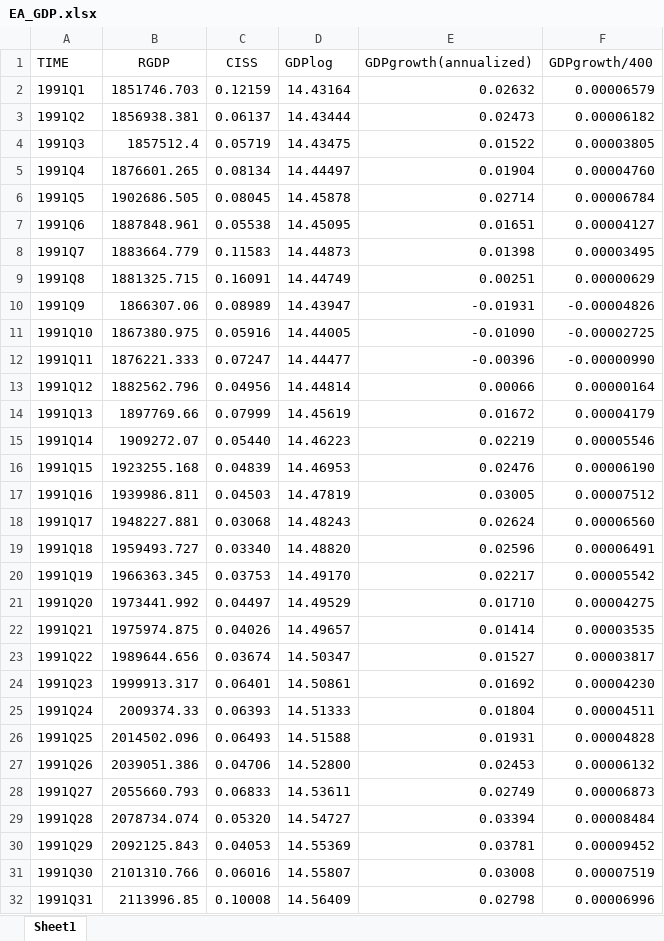
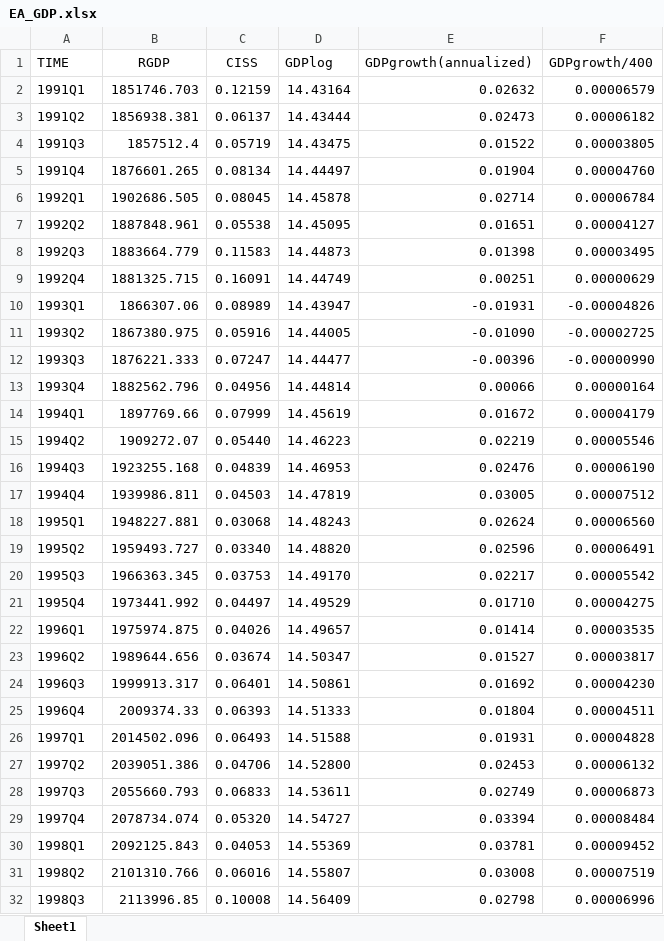
Before and after one commit to FrancescaBelloni/GLS-Quantile-Regression-Asymmetric-Laplace, an Excel workbook: EA_GDP.xlsx, sheet Sheet1, drawn as a sheet; only a part is shown; values as stored, in another font and other column widths than the file's, no borders; the diff covers the shown part only; the diff names each change by its address in the sheet, - before the commit and + after, or states it on an @@ line.

```diff
--- a/EA_GDP.xlsx (sheet Sheet1)
+++ b/EA_GDP.xlsx (sheet Sheet1)
-A6 (TIME): 1991Q5
+A6 (TIME): 1992Q1
-A7 (TIME): 1991Q6
+A7 (TIME): 1992Q2
-A8 (TIME): 1991Q7
+A8 (TIME): 1992Q3
-A9 (TIME): 1991Q8
+A9 (TIME): 1992Q4
-A10 (TIME): 1991Q9
+A10 (TIME): 1993Q1
-A11 (TIME): 1991Q10
+A11 (TIME): 1993Q2
-A12 (TIME): 1991Q11
+A12 (TIME): 1993Q3
-A13 (TIME): 1991Q12
+A13 (TIME): 1993Q4
-A14 (TIME): 1991Q13
+A14 (TIME): 1994Q1
-A15 (TIME): 1991Q14
+A15 (TIME): 1994Q2
-A16 (TIME): 1991Q15
+A16 (TIME): 1994Q3
-A17 (TIME): 1991Q16
+A17 (TIME): 1994Q4
-A18 (TIME): 1991Q17
+A18 (TIME): 1995Q1
-A19 (TIME): 1991Q18
+A19 (TIME): 1995Q2
-A20 (TIME): 1991Q19
+A20 (TIME): 1995Q3
-A21 (TIME): 1991Q20
+A21 (TIME): 1995Q4
-A22 (TIME): 1991Q21
+A22 (TIME): 1996Q1
-A23 (TIME): 1991Q22
+A23 (TIME): 1996Q2
-A24 (TIME): 1991Q23
+A24 (TIME): 1996Q3
-A25 (TIME): 1991Q24
+A25 (TIME): 1996Q4
-A26 (TIME): 1991Q25
+A26 (TIME): 1997Q1
-A27 (TIME): 1991Q26
+A27 (TIME): 1997Q2
-A28 (TIME): 1991Q27
+A28 (TIME): 1997Q3
-A29 (TIME): 1991Q28
+A29 (TIME): 1997Q4
-A30 (TIME): 1991Q29
+A30 (TIME): 1998Q1
-A31 (TIME): 1991Q30
+A31 (TIME): 1998Q2
-A32 (TIME): 1991Q31
+A32 (TIME): 1998Q3
```
Also changed, not shown: 97 edited cells elsewhere in this sheet, 1 other file.
